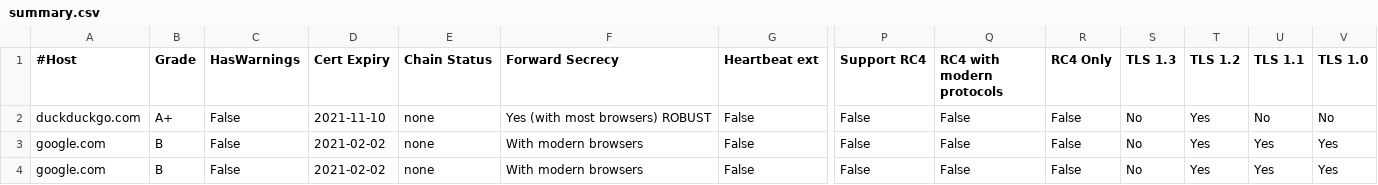
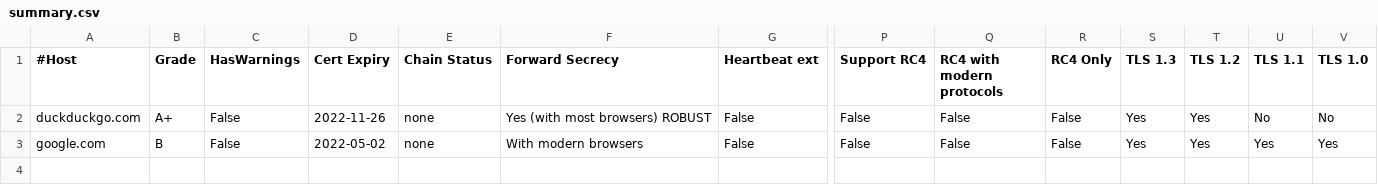
Before and after one commit to kyhau/ssllabs-scan, a CSV file: sample/summary.csv, drawn as a sheet; only a part is shown, gaps mark what is left out; rows hold the shown columns only; the diff names each change by its address in the sheet, - before the commit and + after, or states it on an @@ line.

```diff
--- a/sample/summary.csv
+++ b/sample/summary.csv
-D2 (Cert Expiry): 2021-11-10
+D2 (Cert Expiry): 2022-11-26
-S2:S3 (TLS 1.3): No
+S2:S3 (TLS 1.3): Yes
-D3 (Cert Expiry): 2021-02-02
+D3 (Cert Expiry): 2022-05-02
-row 4: google.com | B | False | 2021-02-02 | none | With modern browsers | False | False | False | False | No | Yes | Yes | Yes
```
Also changed, not shown: 5 other files.
